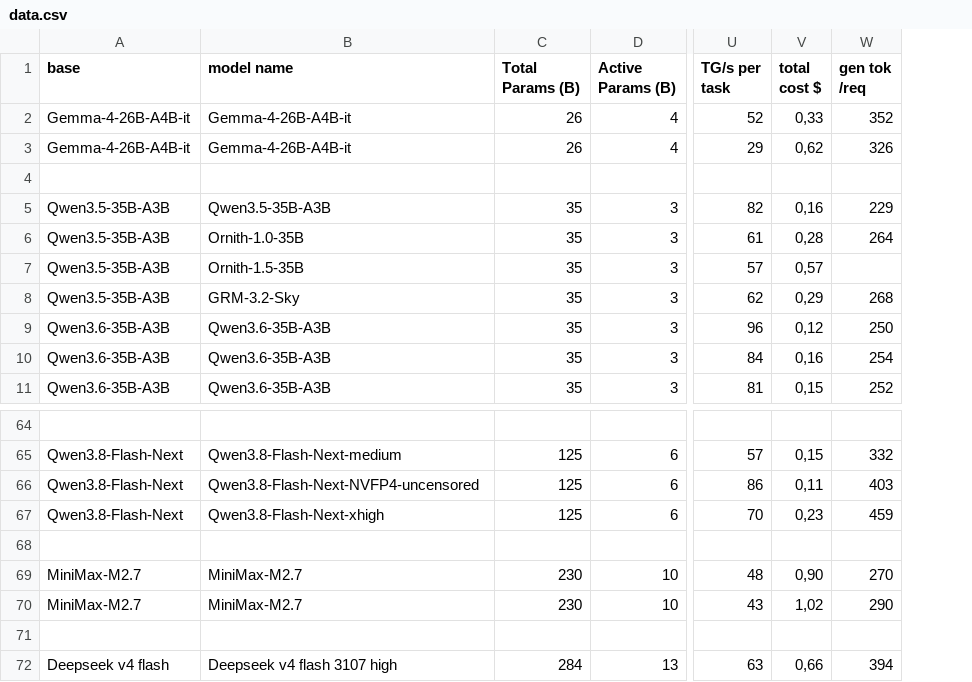
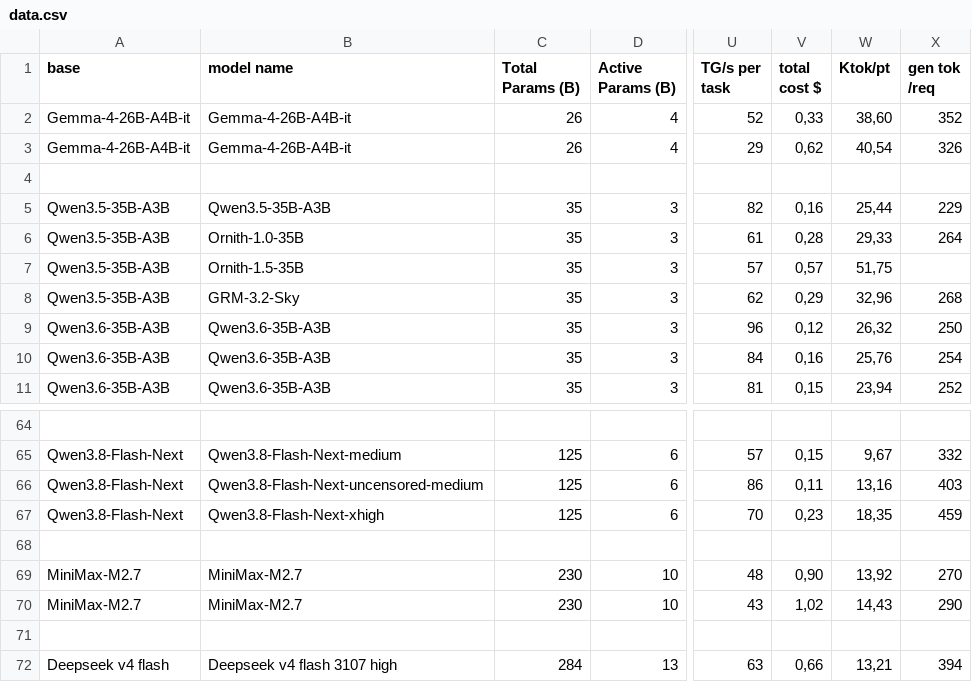
Before and after one commit to WonderRico/local_llm_benchmark, a CSV file: data.csv, drawn as a sheet; only a part is shown, gaps mark what is left out; the diff names each change by its address in the sheet, - before the commit and + after, or states it on an @@ line.

Commit message:
refactor(ui): enhance model filtering and sidebar navigation
Update the benchmark dashboard and detail templates to support hierarchical
model filtering. This includes adding support for model variants,
improving URL filter matching for both base models and specific variants,
and implementing a more intuitive sidebar with collapsible sections.

- Implement hierarchical filtering logic for base models and variants
- Add visual cues (carets and sub-labels) for nested model structures
- Improve scatter plot interactivity with hover-based highlighting
- Update URL parameter handling to support deep-linking to specific variants
- Refactor template logic to handle complex model naming and visibility
- Update data structures and CSV schema to include new metrics (Ktok/pt, gen tok/req)

```diff
--- a/data.csv
+++ b/data.csv
+column W (Ktok/pt), rows 2-11: 38,60 | 40,54 |  | 25,44 | 29,33 | 51,75 | 32,96 | 26,32 | 25,76 | 23,94; rows 65-72: 9,67 | 13,16 | 18,35 |  | 13,92 | 14,43 |  | 13,21
-B66 (model name): Qwen3.8-Flash-Next-NVFP4-uncensored
+B66 (model name): Qwen3.8-Flash-Next-uncensored-medium
```
Also changed, not shown: 4 other files.
